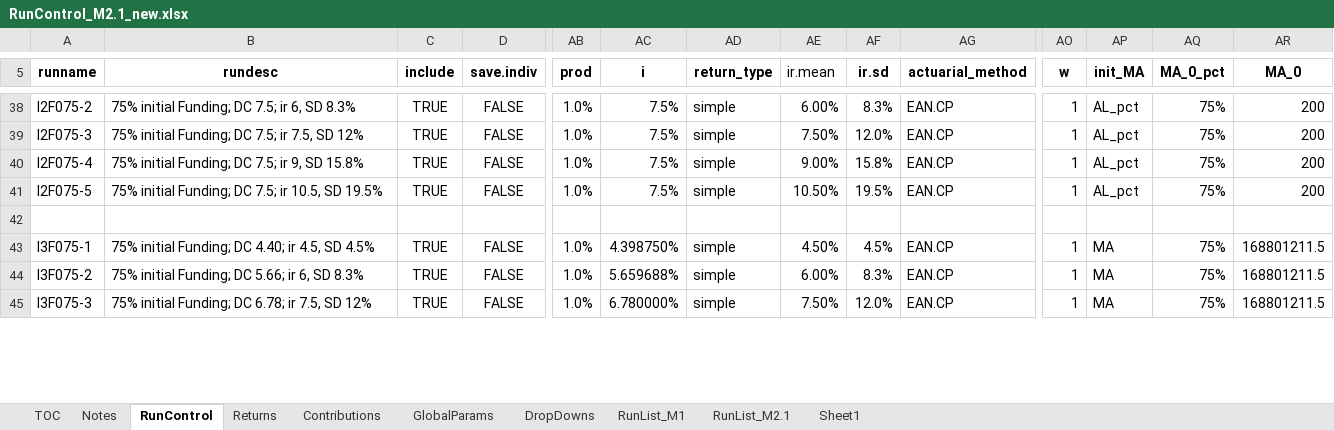
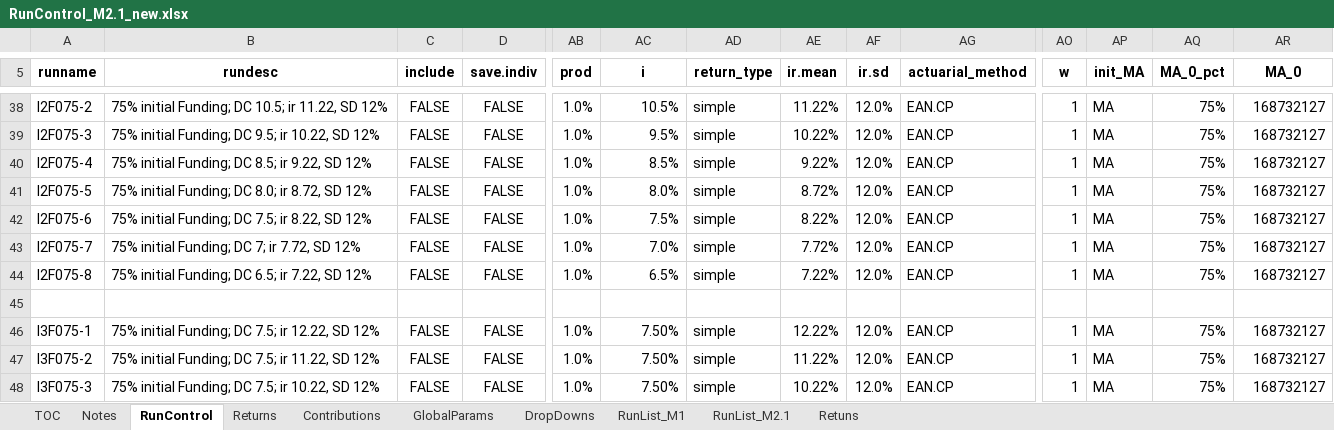
Before and after one commit to yimengyin16/Model_Main, an Excel workbook: IO_M2.1_new/RunControl_M2.1_new.xlsx, sheet RunControl, drawn as a sheet; only a part is shown, gaps mark what is left out; values as stored, in another font and other column widths than the file's, no borders; addresses are those after the commit; rows hold the shown columns only; the diff covers the shown part only; the diff names each change by its address in the sheet, - before the commit and + after, or states it on an @@ line.

```diff
--- a/IO_M2.1_new/RunControl_M2.1_new.xlsx (sheet RunControl)
+++ b/IO_M2.1_new/RunControl_M2.1_new.xlsx (sheet RunControl)
-sheet tab: Sheet1
+sheet tab: Retuns
-AE5 bold: off
+AE5 bold: on
-B38 (rundesc): 75% initial Funding; DC 7.5; ir 6, SD 8.3%
+B38 (rundesc): 75% initial Funding; DC 10.5; ir 11.22, SD 12%
-C38:C41 (include): TRUE
+C38:C41 (include): FALSE
-AC38 (i): 7.5%
+AC38 (i): 10.5%
-AE38 (ir.mean): 6.00%
+AE38 (ir.mean): 11.22%
-AF38 (ir.sd): 8.3%
+AF38 (ir.sd): 12.0%
-AP38:AP41 (init_MA): AL_pct
+AP38:AP41 (init_MA): MA
-AR38:AR41 (MA_0): 200
+AR38:AR41 (MA_0): 168732127
-B39 (rundesc): 75% initial Funding; DC 7.5; ir 7.5, SD 12%
+B39 (rundesc): 75% initial Funding; DC 9.5; ir 10.22, SD 12%
-AC39 (i): 7.5%
+AC39 (i): 9.5%
-AE39 (ir.mean): 7.50%
+AE39 (ir.mean): 10.22%
-B40 (rundesc): 75% initial Funding; DC 7.5; ir 9, SD 15.8%
+B40 (rundesc): 75% initial Funding; DC 8.5; ir 9.22, SD 12%
-AC40 (i): 7.5%
+AC40 (i): 8.5%
-AE40 (ir.mean): 9.00%
+AE40 (ir.mean): 9.22%
-AF40 (ir.sd): 15.8%
+AF40 (ir.sd): 12.0%
-B41 (rundesc): 75% initial Funding; DC 7.5; ir 10.5, SD 19.5%
+B41 (rundesc): 75% initial Funding; DC 8.0; ir 8.72, SD 12%
-AC41 (i): 7.5%
+AC41 (i): 8.0%
-AE41 (ir.mean): 10.50%
+AE41 (ir.mean): 8.72%
-AF41 (ir.sd): 19.5%
+AF41 (ir.sd): 12.0%
+row 42: I2F075-6 | 75% initial Funding; DC 7.5; ir 8.22, SD 12% | FALSE | FALSE | 1.0% | 7.5% | simple | 8.22% | 12.0% | EAN.CP | 1 | MA | 75% | 168732127
+row 43: I2F075-7 | 75% initial Funding; DC 7; ir 7.72, SD 12% | FALSE | FALSE | 1.0% | 7.0% | simple | 7.72% | 12.0% | EAN.CP | 1 | MA | 75% | 168732127
+row 44: I2F075-8 | 75% initial Funding; DC 6.5; ir 7.22, SD 12% | FALSE | FALSE | 1.0% | 6.5% | simple | 7.22% | 12.0% | EAN.CP | 1 | MA | 75% | 168732127
-B46 (rundesc): 75% initial Funding; DC 4.40; ir 4.5, SD 4.5%
+B46 (rundesc): 75% initial Funding; DC 7.5; ir 12.22, SD 12%
-C46:C48 (include): TRUE
+C46:C48 (include): FALSE
-AC46 (i): 4.398750%
+AC46 (i): 7.50%
-AE46 (ir.mean): 4.50%
+AE46 (ir.mean): 12.22%
-AF46 (ir.sd): 4.5%
+AF46 (ir.sd): 12.0%
-AR46:AR48 (MA_0): 168801211.5
+AR46:AR48 (MA_0): 168732127
-B47 (rundesc): 75% initial Funding; DC 5.66; ir 6, SD 8.3%
+B47 (rundesc): 75% initial Funding; DC 7.5; ir 11.22, SD 12%
-AC47 (i): 5.659688%
+AC47 (i): 7.50%
-AE47 (ir.mean): 6.00%
+AE47 (ir.mean): 11.22%
-AF47 (ir.sd): 8.3%
+AF47 (ir.sd): 12.0%
-B48 (rundesc): 75% initial Funding; DC 6.78; ir 7.5, SD 12%
+B48 (rundesc): 75% initial Funding; DC 7.5; ir 10.22, SD 12%
-AC48 (i): 6.780000%
+AC48 (i): 7.50%
-AE48 (ir.mean): 7.50%
+AE48 (ir.mean): 10.22%
```
Also changed, not shown: 36 added rows, 3 removed rows and 62 edited cells elsewhere in this sheet, sheet Retuns, hidden cells, charts or pictures, 8 other files.
